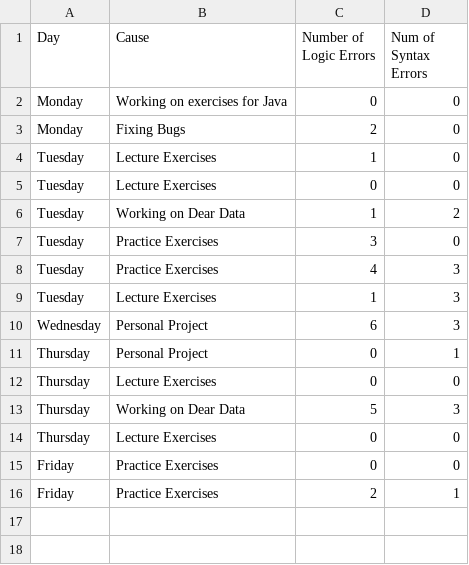
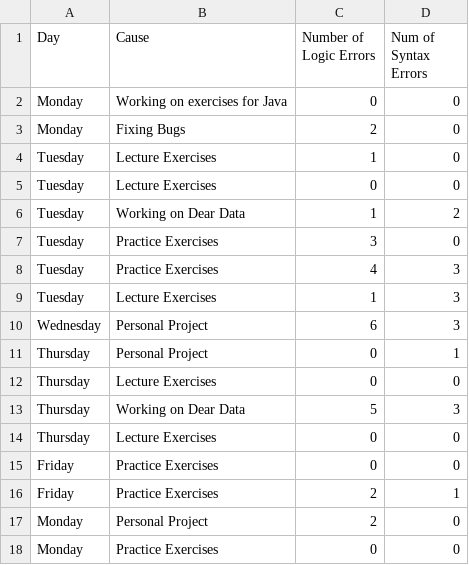
Before and after one commit to OllieThornton/DearData, a CSV file: Sketch/Data.csv, drawn as a sheet.

Commit message:
Data Update

```diff
--- a/Sketch/Data.csv
+++ b/Sketch/Data.csv
@@ -16 +16,3 @@ Friday,Practice Exercises,0,0
 Friday,Practice Exercises,2,1
+Monday,Personal Project,2,0
+Monday ,Practice Exercises,0,0
```
